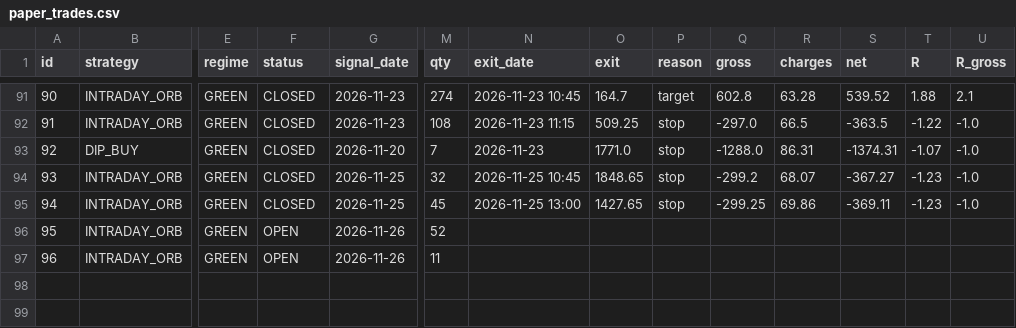
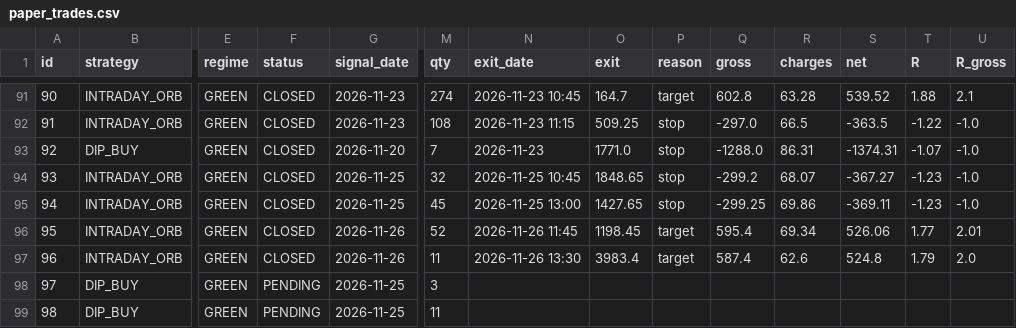
Before and after one commit to manasva-utd/swingdesk, a CSV file: paper/paper_trades.csv, drawn as a sheet; only a part is shown, gaps mark what is left out; rows hold the shown columns only; the diff names each change by its address in the sheet, - before the commit and + after, or states it on an @@ line.

Commit message:
paper: evening 2026-11-26

```diff
--- a/paper/paper_trades.csv
+++ b/paper/paper_trades.csv
-F96:F97 (status): OPEN
+F96:F97 (status): CLOSED
-N96 (exit_date): (empty)
+N96 (exit_date): 2026-11-26 11:45
-O96 (exit): (empty)
+O96 (exit): 1198.45
-P96:P97 (reason): (empty)
+P96:P97 (reason): target
-Q96 (gross): (empty)
+Q96 (gross): 595.4
-R96 (charges): (empty)
+R96 (charges): 69.34
-S96 (net): (empty)
+S96 (net): 526.06
-T96 (R): (empty)
+T96 (R): 1.77
-U96 (R_gross): (empty)
+U96 (R_gross): 2.01
-N97 (exit_date): (empty)
+N97 (exit_date): 2026-11-26 13:30
-O97 (exit): (empty)
+O97 (exit): 3983.4
-Q97 (gross): (empty)
+Q97 (gross): 587.4
-R97 (charges): (empty)
+R97 (charges): 62.6
-S97 (net): (empty)
+S97 (net): 524.8
-T97 (R): (empty)
+T97 (R): 1.79
-U97 (R_gross): (empty)
+U97 (R_gross): 2.0
+row 98: 97 | DIP_BUY | GREEN | PENDING | 2026-11-25 | 3
+row 99: 98 | DIP_BUY | GREEN | PENDING | 2026-11-25 | 11
```
